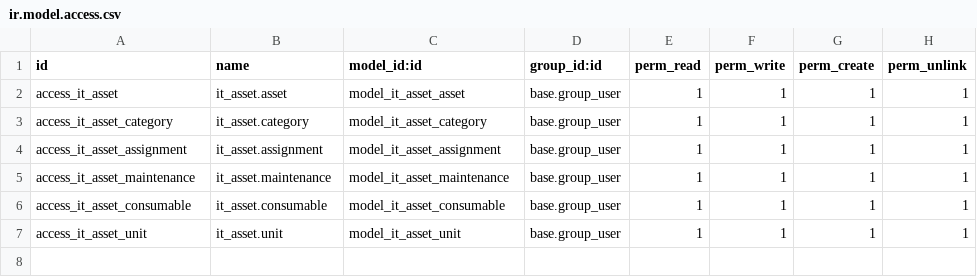
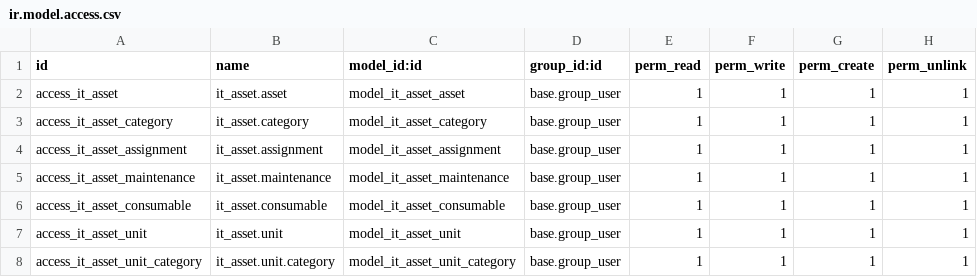
Before and after one commit to asfah21/odoo, a CSV file: addons/it_asset/security/ir.model.access.csv, drawn as a sheet; the diff names each change by its address in the sheet, - before the commit and + after, or states it on an @@ line.

```diff
--- a/addons/it_asset/security/ir.model.access.csv
+++ b/addons/it_asset/security/ir.model.access.csv
+row 8: access_it_asset_unit_category | it_asset.unit.category | model_it_asset_unit_category | base.group_user | 1 | 1 | 1 | 1
```
Also changed, not shown: 11 other files.
